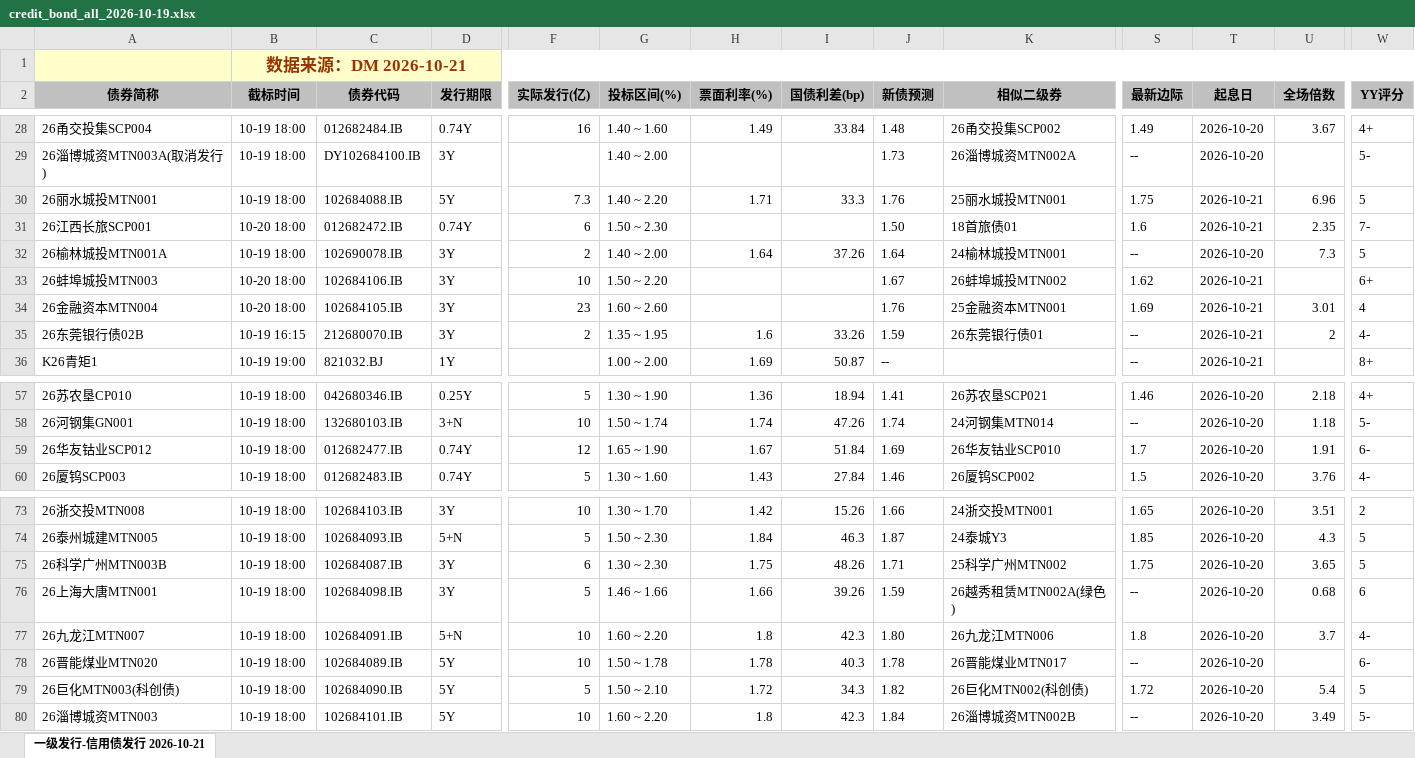
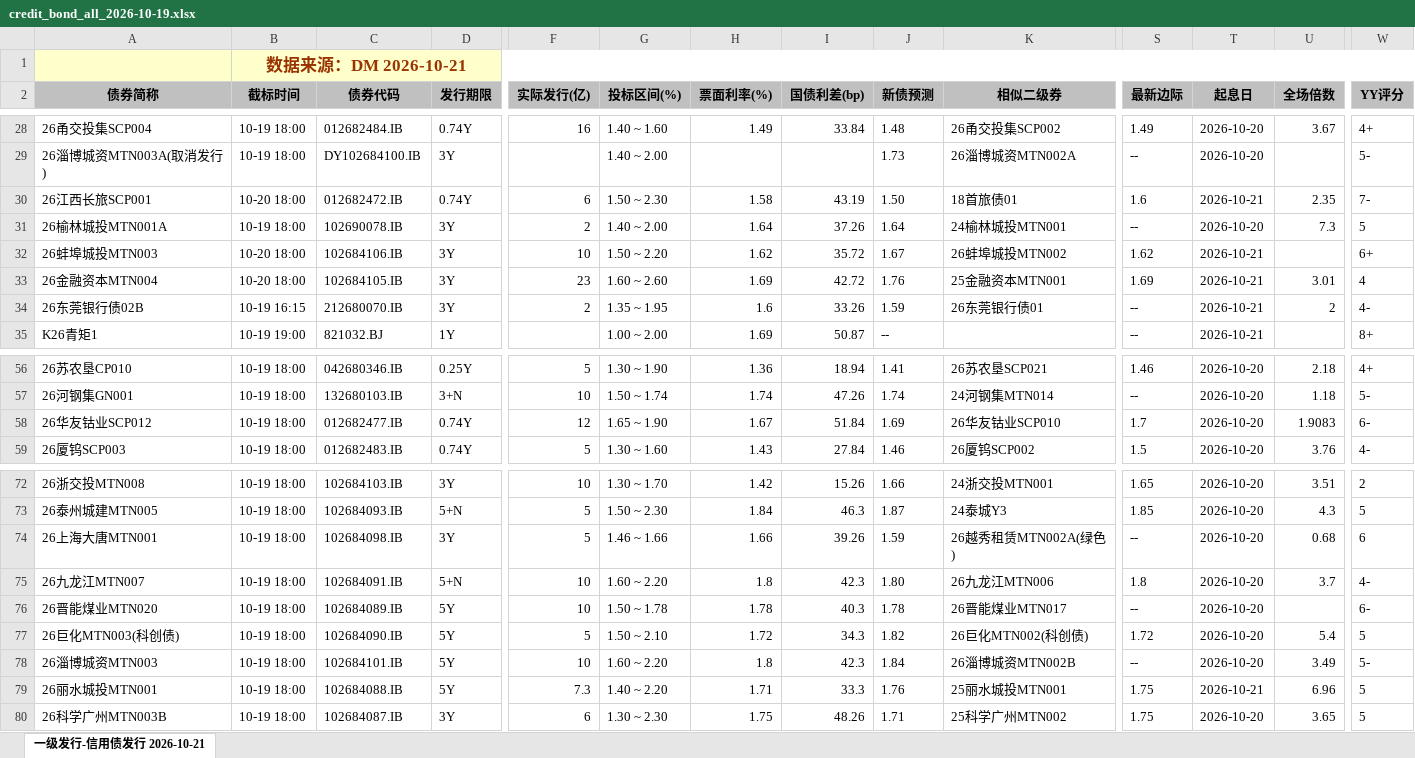
Before and after one commit to geomouse/innodealing-bond-export, an Excel workbook: data/credit_bond_all_2026-10-19.xlsx, sheet 一级发行-信用债发行 2026-10-21, drawn as a sheet; only a part is shown, gaps mark what is left out; values as stored, in another font and other column widths than the file's, no borders; charts and pictures not drawn; removed rows and columns are numbered as before the commit, all else as after; rows hold the shown columns only; the diff names each change by its address in the sheet, - before the commit and + after, or states it on an @@ line.

```diff
--- a/data/credit_bond_all_2026-10-19.xlsx (sheet 一级发行-信用债发行 2026-10-21)
+++ b/data/credit_bond_all_2026-10-19.xlsx (sheet 一级发行-信用债发行 2026-10-21)
-H30 (票面利率(%)): (empty)
+H30 (票面利率(%)): 1.58
-I30 (国债利差(bp)): (empty)
+I30 (国债利差(bp)): 43.19
-H32 (票面利率(%)): (empty)
+H32 (票面利率(%)): 1.62
-I32 (国债利差(bp)): (empty)
+I32 (国债利差(bp)): 35.72
-H33 (票面利率(%)): (empty)
+H33 (票面利率(%)): 1.69
-I33 (国债利差(bp)): (empty)
+I33 (国债利差(bp)): 42.72
-U58 (全场倍数): 1.91
+U58 (全场倍数): 1.9083
-row 75: 26科学广州MTN003B | 10-19 18:00 | 102684087.IB | 3Y | 6 | 1.30 ~ 2.30 | 1.75 | 48.26 | 1.71 | 25科学广州MTN002 | 1.75 | 2026-10-20 | 3.65 | 5
@@ row 30 moved to row 79: 26丽水城投MTN001 @@
+row 80: 26科学广州MTN003B | 10-19 18:00 | 102684087.IB | 3Y | 6 | 1.30 ~ 2.30 | 1.75 | 48.26 | 1.71 | 25科学广州MTN002 | 1.75 | 2026-10-20 | 3.65 | 5
```
Also changed, not shown: data/credit_bond_2026-10-15.xlsx, data/credit_bond_2026-10-21.xlsx, 11 other files.
